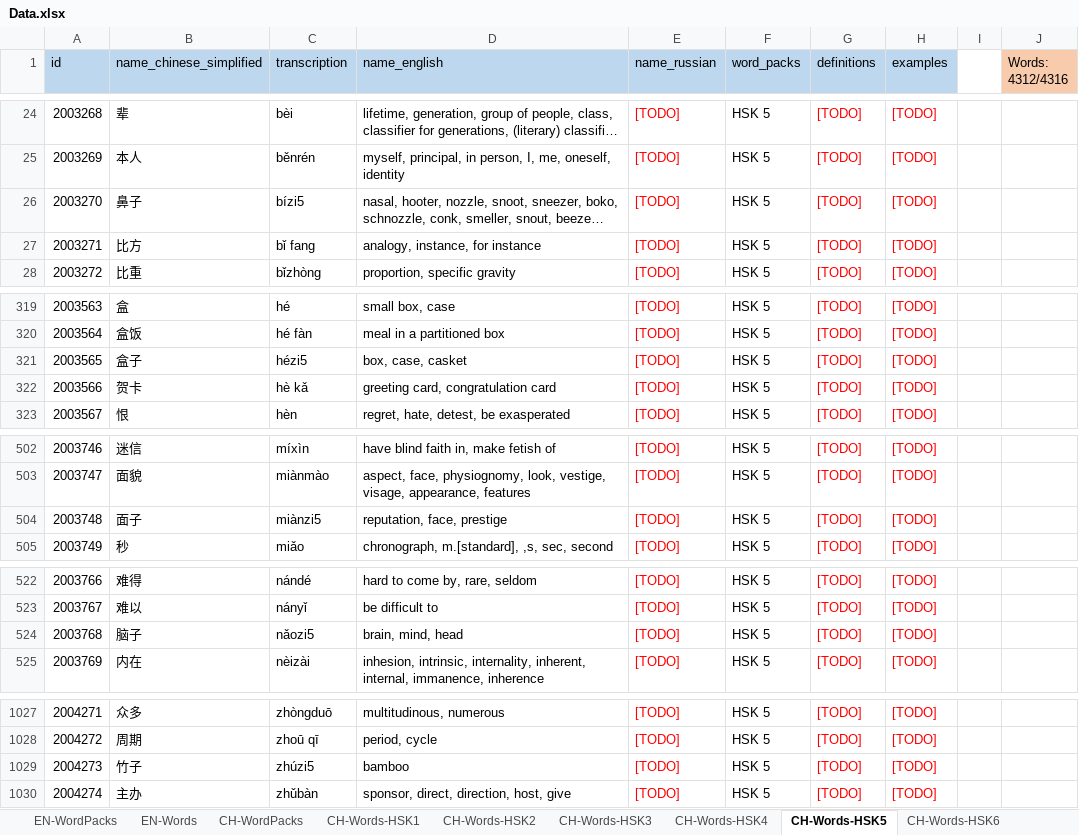
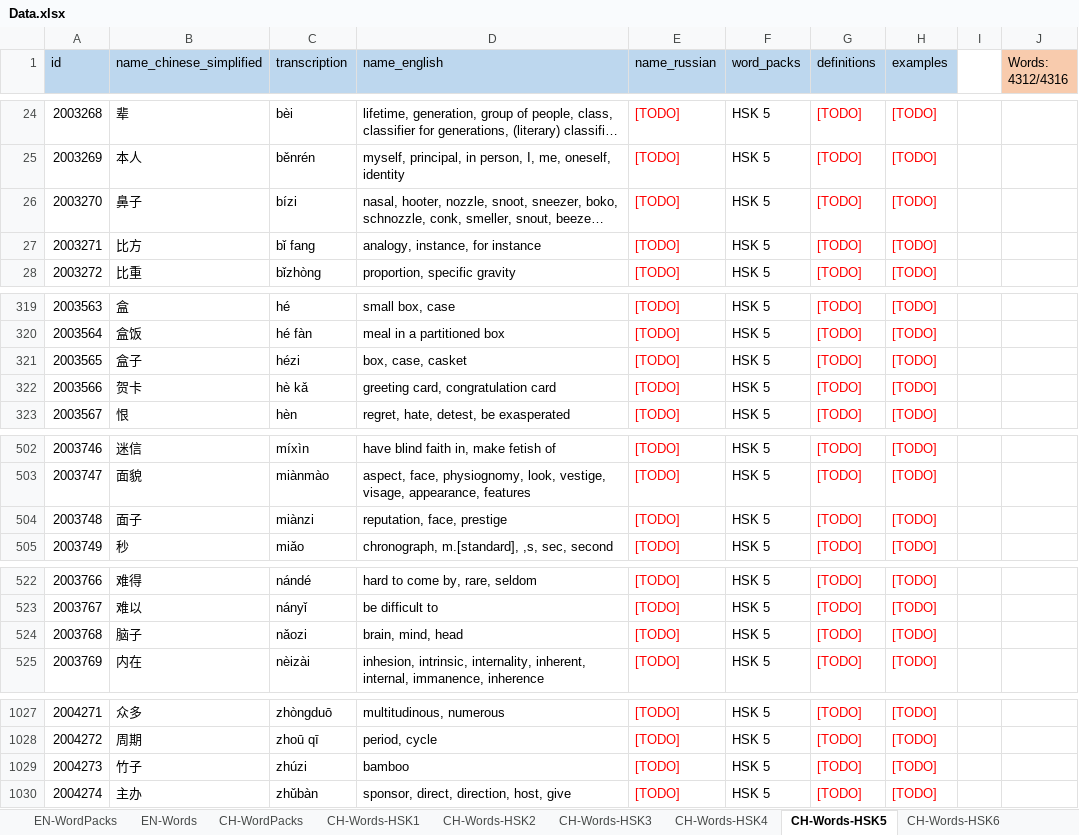
Before and after one commit to NikolaiKhriapov/daily-lexika-backend, an Excel workbook: src/main/resources/static/data/Data.xlsx, sheet CH-Words-HSK5, drawn as a sheet; only a part is shown, gaps mark what is left out; long unchanged cells end in …; values as stored, in another font and other column widths than the file's, no borders; the diff names each change by its address in the sheet, - before the commit and + after, or states it on an @@ line.

```diff
--- a/src/main/resources/static/data/Data.xlsx (sheet CH-Words-HSK5)
+++ b/src/main/resources/static/data/Data.xlsx (sheet CH-Words-HSK5)
-C26 (transcription): bízi5
+C26 (transcription): bízi
-C321 (transcription): hézi5
+C321 (transcription): hézi
-C504 (transcription): miànzi5
+C504 (transcription): miànzi
-C524 (transcription): nǎozi5
+C524 (transcription): nǎozi
-C1029 (transcription): zhúzi5
+C1029 (transcription): zhúzi
```
Also changed, not shown: sheet CH-Words-HSK7-9, sheet CH-Words-HSK4, sheet CH-Words-HSK6, sheet CH-Words-HSK3, sheet CH-Words-HSK2, 2 other files.
